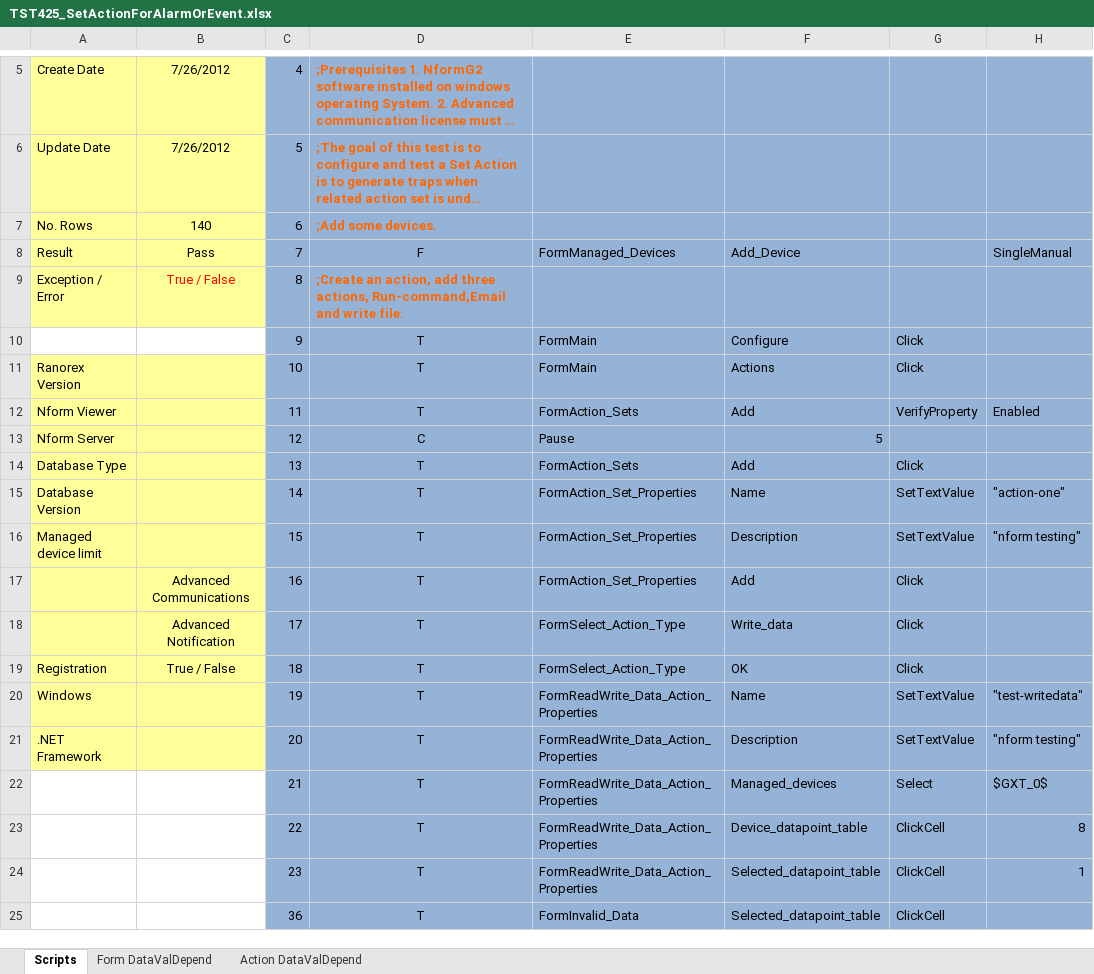
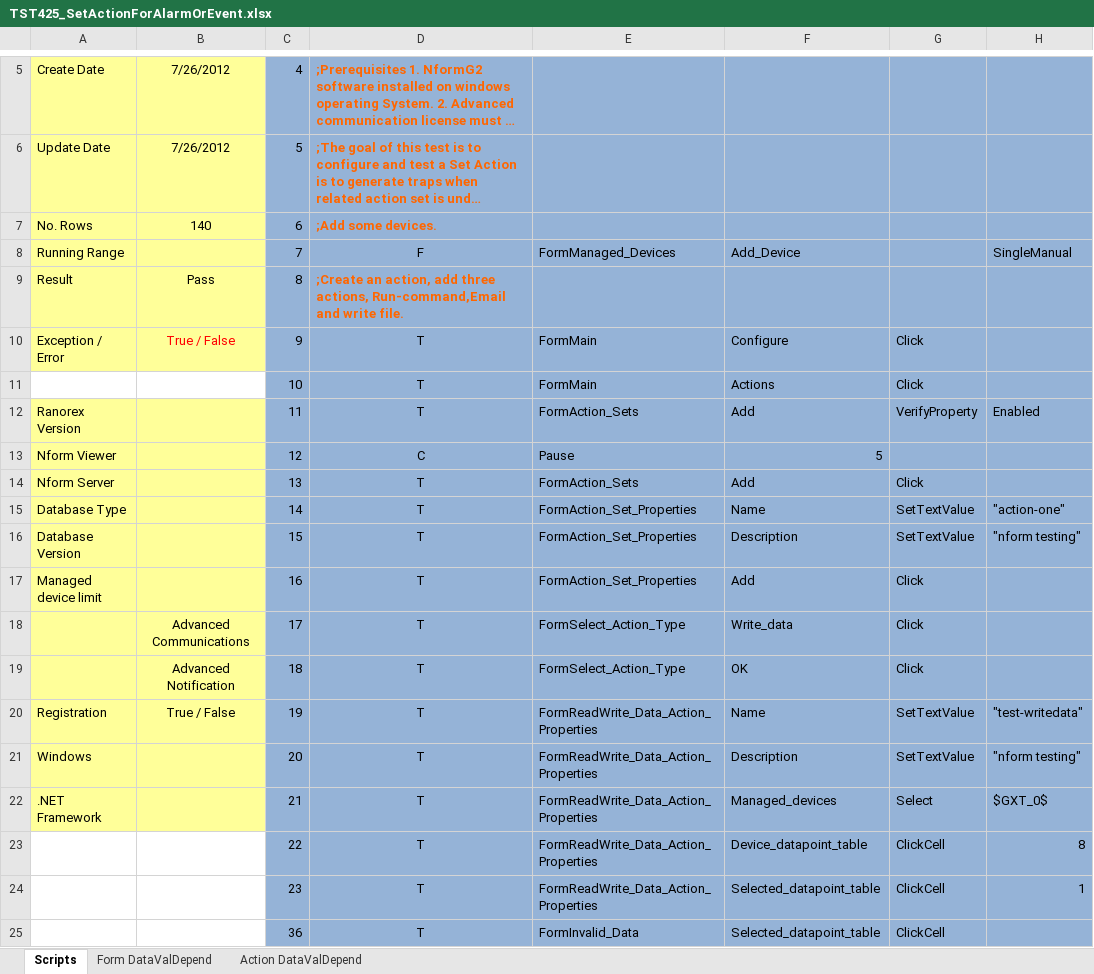
Before and after one commit to YouwenYao/Kwang, an Excel workbook: NformTester/NformTester/keywordscripts/TST425_SetActionForAlarmOrEvent.xlsx, sheet Scripts, drawn as a sheet; only a part is shown, gaps mark what is left out; long unchanged cells end in …; values as stored, in another font and other column widths than the file's, no borders; conditional formats not drawn; 1 other sheet too large or unreadable and not compared; the diff names each change by its address in the sheet, - before the commit and + after, or states it on an @@ line.

```diff
--- a/NformTester/NformTester/keywordscripts/TST425_SetActionForAlarmOrEvent.xlsx (sheet Scripts)
+++ b/NformTester/NformTester/keywordscripts/TST425_SetActionForAlarmOrEvent.xlsx (sheet Scripts)
-A8: Result
+A8: Running Range
-B8: Pass
+B8: (empty)
-A9: Exception / Error
+A9: Result
-B9: True / False
+B9: Pass
-B9 text colour: #FF0000
+B9 text colour: black
-A10: (empty)
+A10: Exception / Error
-A10:B10 fill: none
+A10:B10 fill: #FFFF99
-B10: (empty)
+B10: True / False
-A11: Ranorex Version
+A11: (empty)
-A11:B11 fill: #FFFF99
+A11:B11 fill: none
-A12: Nform Viewer
+A12: Ranorex Version
-A13: Nform Server
+A13: Nform Viewer
-A14: Database Type
+A14: Nform Server
-A15: Database Version
+A15: Database Type
-A16: Managed device limit
+A16: Database Version
-A17: (empty)
+A17: Managed device limit
-B17: Advanced Communications
+B17: (empty)
-B18: Advanced Notification
+B18: Advanced Communications
-A19: Registration
+A19: (empty)
-B19: True / False
+B19: Advanced Notification
-A20: Windows
+A20: Registration
-B20: (empty)
+B20: True / False
-A21: .NET Framework
+A21: Windows
-A22: (empty)
+A22: .NET Framework
-A22:B22 fill: none
+A22:B22 fill: #FFFF99
```
Also changed, not shown: 6 other files.
